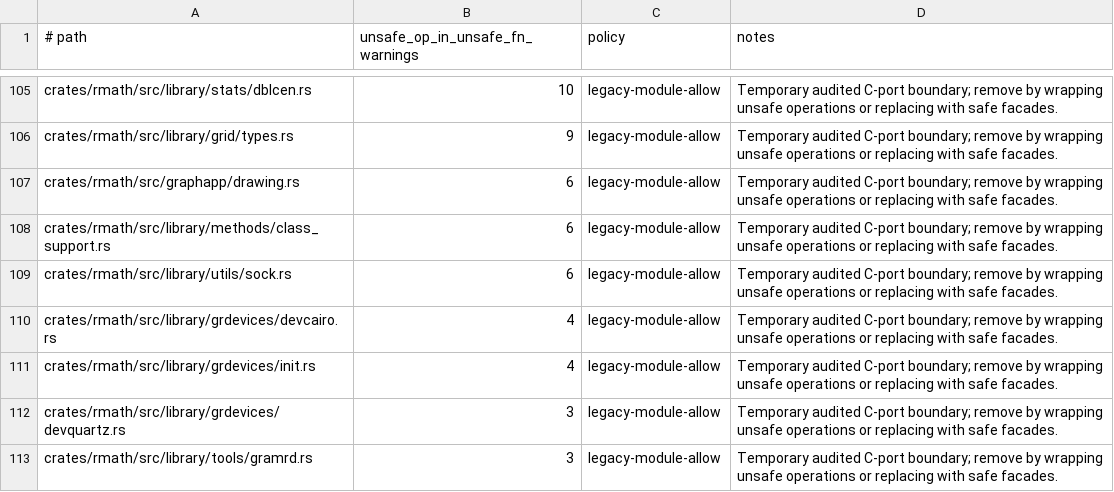
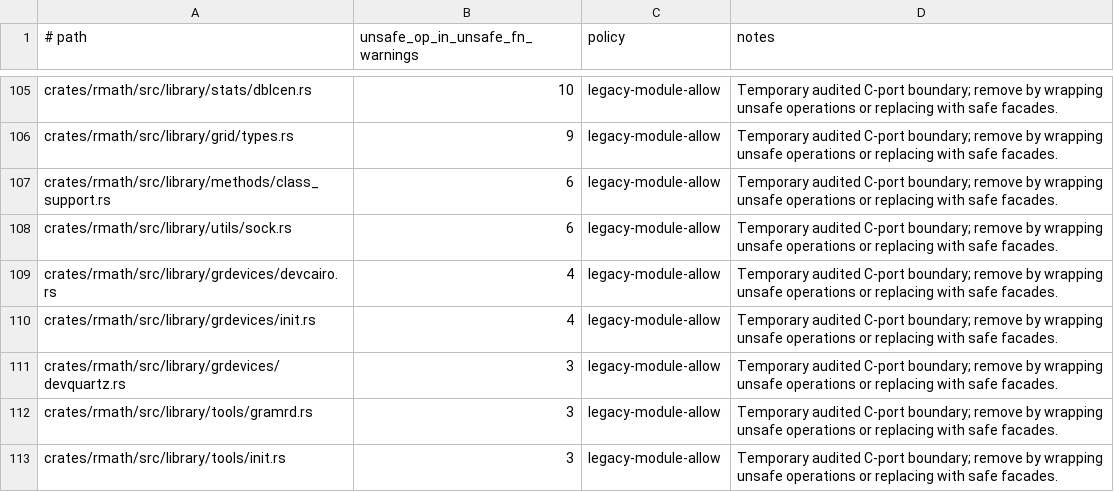
Before and after one commit to bernaferrari/R-rust, a TSV file: docs/unsafe-op-allowlist.tsv, drawn as a sheet; only a part is shown, gaps mark what is left out; the shorter side is filled out with more unchanged rows.

```diff
--- a/docs/unsafe-op-allowlist.tsv
+++ b/docs/unsafe-op-allowlist.tsv
@@ -106,3 +106,2 @@ crates/rmath/src/library/stats/dblcen.rs	10	legacy-module-allow	Temporary audite
 crates/rmath/src/library/grid/types.rs	9	legacy-module-allow	Temporary audited C-port boundary; remove by wrapping unsafe operations or replacing with safe facades.
-crates/rmath/src/graphapp/drawing.rs	6	legacy-module-allow	Temporary audited C-port boundary; remove by wrapping unsafe operations or replacing with safe facades.
 crates/rmath/src/library/methods/class_support.rs	6	legacy-module-allow	Temporary audited C-port boundary; remove by wrapping unsafe operations or replacing with safe facades.
```
Also changed, not shown: docs/android-platform-global-declarations.tsv, 32 other files.
